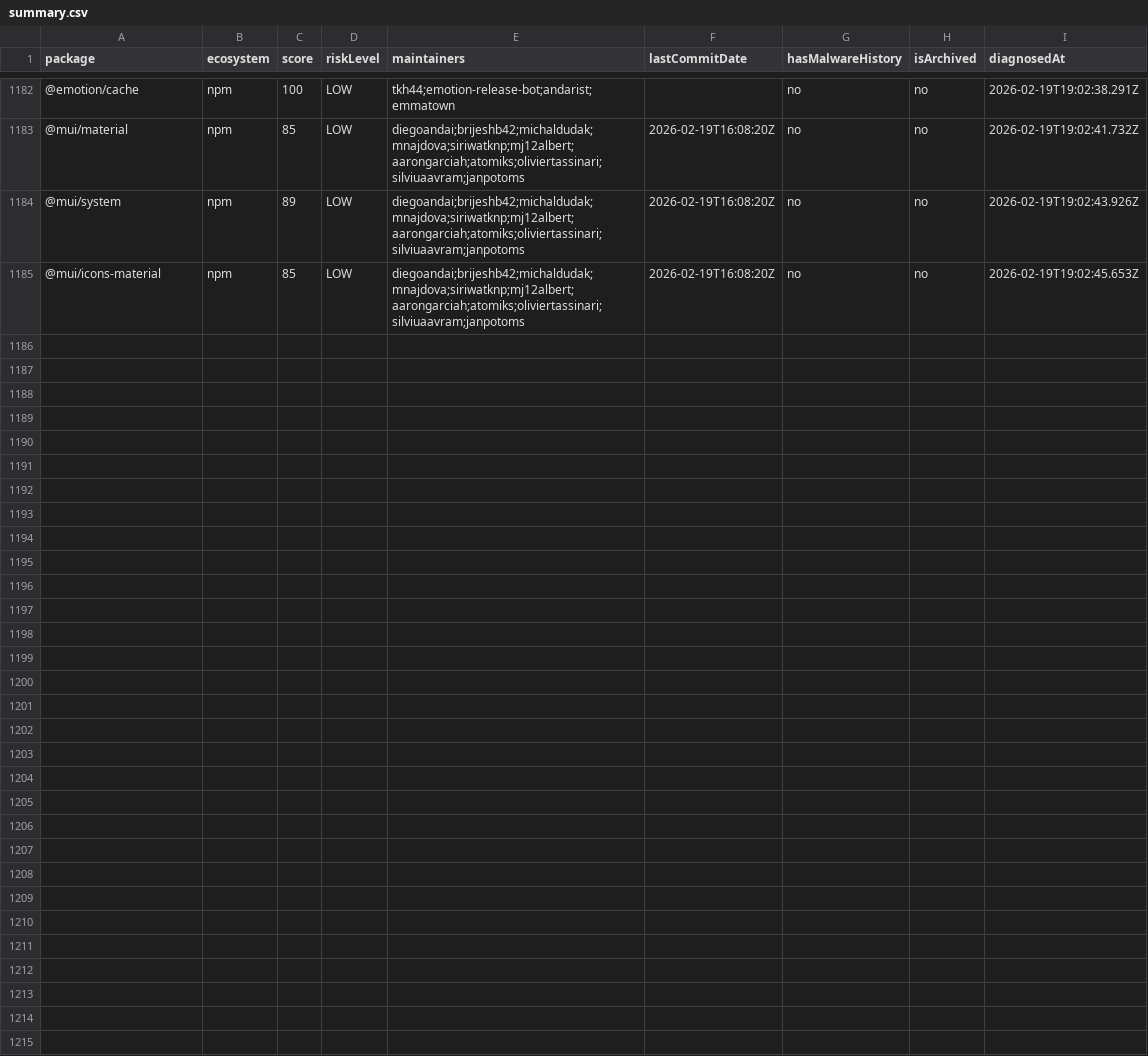
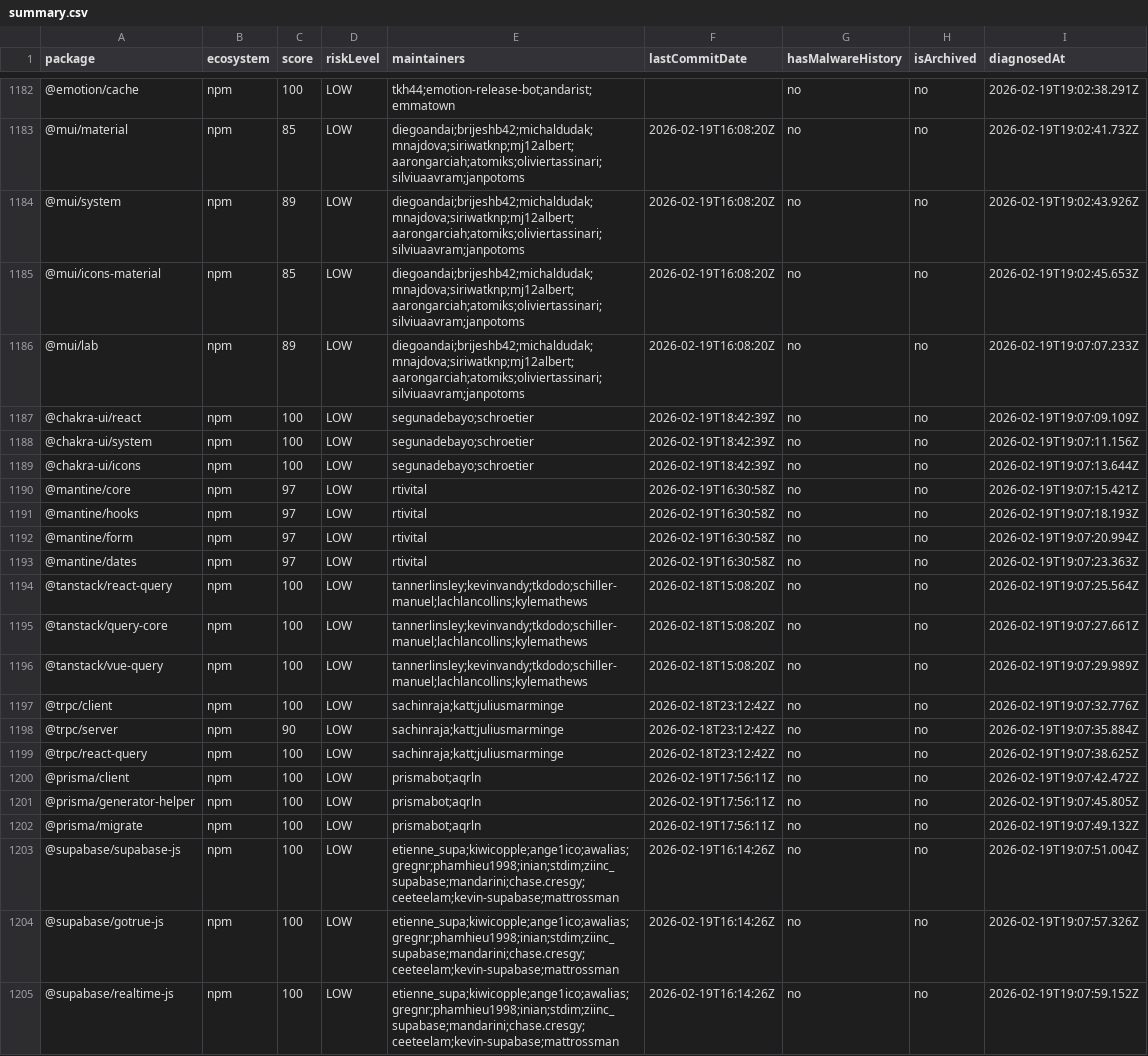
Before and after one commit to taku-tez/RepVet, a CSV file: batch-results/summary.csv, drawn as a sheet; only a part is shown, gaps mark what is left out; the diff names each change by its address in the sheet, - before the commit and + after, or states it on an @@ line.

Commit message:
batch: OSS診断結果追加 (Batch #63)

```diff
--- a/batch-results/summary.csv
+++ b/batch-results/summary.csv
+row 1186: @mui/lab | npm | 89 | LOW | diegoandai;brijeshb42;michaldudak;mnajdova;siriwatknp;mj12albert;aarongarciah;atomiks;oliviertassinari;silviuaavram;janpotoms | 2026-02-19T16:08:20Z | no | no | 2026-02-19T19:07:07.233Z
+row 1187: @chakra-ui/react | npm | 100 | LOW | segunadebayo;schroetier | 2026-02-19T18:42:39Z | no | no | 2026-02-19T19:07:09.109Z
+row 1188: @chakra-ui/system | npm | 100 | LOW | segunadebayo;schroetier | 2026-02-19T18:42:39Z | no | no | 2026-02-19T19:07:11.156Z
+row 1189: @chakra-ui/icons | npm | 100 | LOW | segunadebayo;schroetier | 2026-02-19T18:42:39Z | no | no | 2026-02-19T19:07:13.644Z
+row 1190: @mantine/core | npm | 97 | LOW | rtivital | 2026-02-19T16:30:58Z | no | no | 2026-02-19T19:07:15.421Z
+row 1191: @mantine/hooks | npm | 97 | LOW | rtivital | 2026-02-19T16:30:58Z | no | no | 2026-02-19T19:07:18.193Z
+row 1192: @mantine/form | npm | 97 | LOW | rtivital | 2026-02-19T16:30:58Z | no | no | 2026-02-19T19:07:20.994Z
+row 1193: @mantine/dates | npm | 97 | LOW | rtivital | 2026-02-19T16:30:58Z | no | no | 2026-02-19T19:07:23.363Z
+row 1194: @tanstack/react-query | npm | 100 | LOW | tannerlinsley;kevinvandy;tkdodo;schiller-manuel;lachlancollins;kylemathews | 2026-02-18T15:08:20Z | no | no | 2026-02-19T19:07:25.564Z
+row 1195: @tanstack/query-core | npm | 100 | LOW | tannerlinsley;kevinvandy;tkdodo;schiller-manuel;lachlancollins;kylemathews | 2026-02-18T15:08:20Z | no | no | 2026-02-19T19:07:27.661Z
+row 1196: @tanstack/vue-query | npm | 100 | LOW | tannerlinsley;kevinvandy;tkdodo;schiller-manuel;lachlancollins;kylemathews | 2026-02-18T15:08:20Z | no | no | 2026-02-19T19:07:29.989Z
+row 1197: @trpc/client | npm | 100 | LOW | sachinraja;katt;juliusmarminge | 2026-02-18T23:12:42Z | no | no | 2026-02-19T19:07:32.776Z
+row 1198: @trpc/server | npm | 90 | LOW | sachinraja;katt;juliusmarminge | 2026-02-18T23:12:42Z | no | no | 2026-02-19T19:07:35.884Z
+row 1199: @trpc/react-query | npm | 100 | LOW | sachinraja;katt;juliusmarminge | 2026-02-18T23:12:42Z | no | no | 2026-02-19T19:07:38.625Z
+row 1200: @prisma/client | npm | 100 | LOW | prismabot;aqrln | 2026-02-19T17:56:11Z | no | no | 2026-02-19T19:07:42.472Z
+row 1201: @prisma/generator-helper | npm | 100 | LOW | prismabot;aqrln | 2026-02-19T17:56:11Z | no | no | 2026-02-19T19:07:45.805Z
+row 1202: @prisma/migrate | npm | 100 | LOW | prismabot;aqrln | 2026-02-19T17:56:11Z | no | no | 2026-02-19T19:07:49.132Z
+row 1203: @supabase/supabase-js | npm | 100 | LOW | etienne_supa;kiwicopple;ange1ico;awalias;gregnr;phamhieu1998;inian;stdim;ziinc_supabase;mandarini;chase.cresgy;ceeteelam;kevin-supabase;mattrossman | 2026-02-19T16:14:26Z | no | no | 2026-02-19T19:07:51.004Z
+row 1204: @supabase/gotrue-js | npm | 100 | LOW | etienne_supa;kiwicopple;ange1ico;awalias;gregnr;phamhieu1998;inian;stdim;ziinc_supabase;mandarini;chase.cresgy;ceeteelam;kevin-supabase;mattrossman | 2026-02-19T16:14:26Z | no | no | 2026-02-19T19:07:57.326Z
+row 1205: @supabase/realtime-js | npm | 100 | LOW | etienne_supa;kiwicopple;ange1ico;awalias;gregnr;phamhieu1998;inian;stdim;ziinc_supabase;mandarini;chase.cresgy;ceeteelam;kevin-supabase;mattrossman | 2026-02-19T16:14:26Z | no | no | 2026-02-19T19:07:59.152Z
```
Also changed, not shown: 21 other files.
